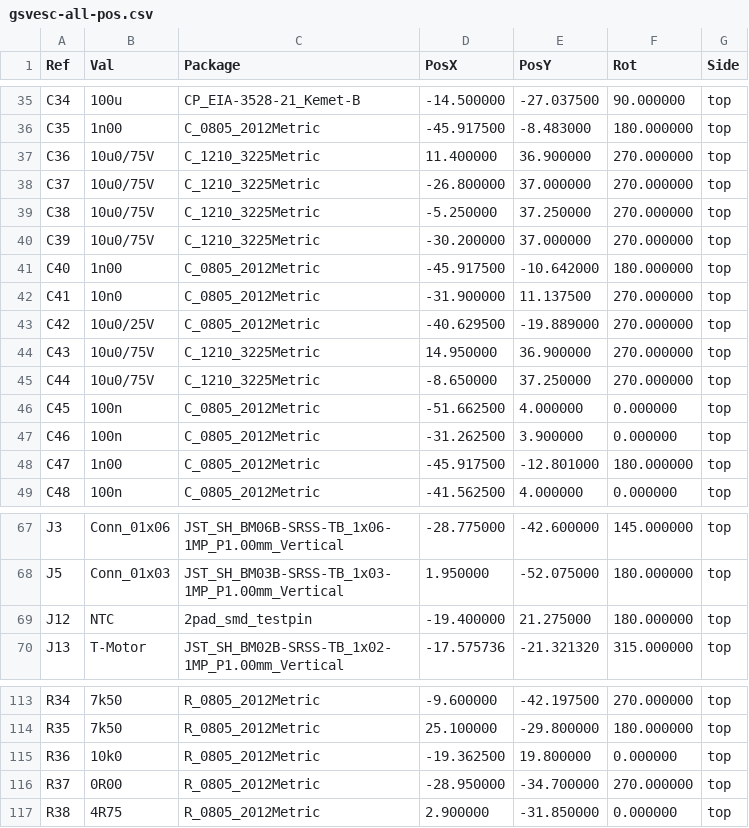
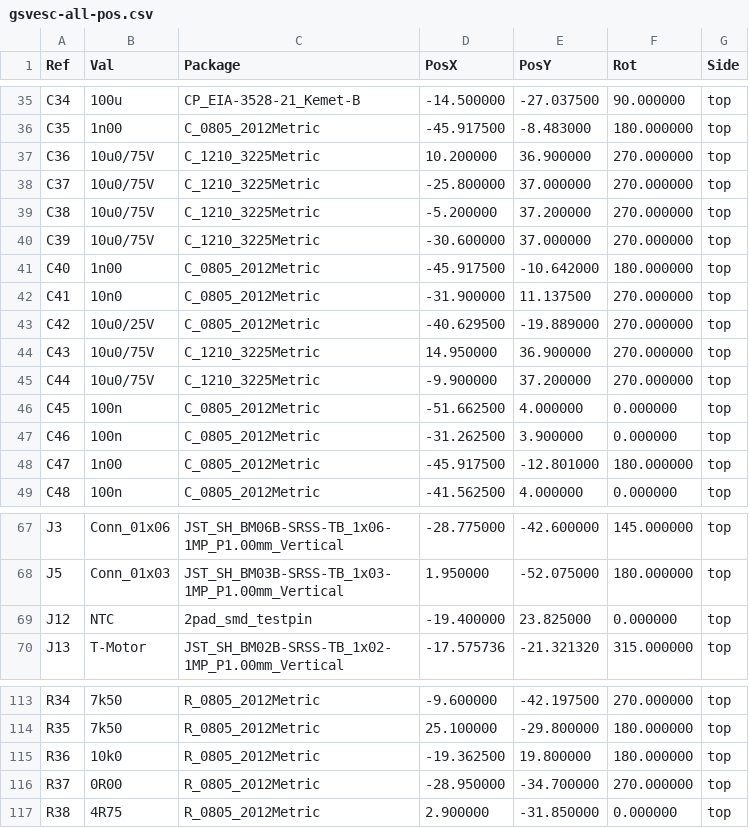
Before and after one commit to CTSchorsch/gesc, a CSV file: assembly/gsvesc-all-pos.csv, drawn as a sheet; only a part is shown, gaps mark what is left out.

```diff
--- a/assembly/gsvesc-all-pos.csv
+++ b/assembly/gsvesc-all-pos.csv
@@ -36,6 +36,6 @@ Ref,Val,Package,PosX,PosY,Rot,Side
 "C35","1n00","C_0805_2012Metric",-45.917500,-8.483000,180.000000,top
-"C36","10u0/75V","C_1210_3225Metric",11.400000,36.900000,270.000000,top
-"C37","10u0/75V","C_1210_3225Metric",-26.800000,37.000000,270.000000,top
-"C38","10u0/75V","C_1210_3225Metric",-5.250000,37.250000,270.000000,top
-"C39","10u0/75V","C_1210_3225Metric",-30.200000,37.000000,270.000000,top
+"C36","10u0/75V","C_1210_3225Metric",10.200000,36.900000,270.000000,top
+"C37","10u0/75V","C_1210_3225Metric",-25.800000,37.000000,270.000000,top
+"C38","10u0/75V","C_1210_3225Metric",-5.200000,37.200000,270.000000,top
+"C39","10u0/75V","C_1210_3225Metric",-30.600000,37.000000,270.000000,top
 "C40","1n00","C_0805_2012Metric",-45.917500,-10.642000,180.000000,top
@@ -44,3 +44,3 @@ Ref,Val,Package,PosX,PosY,Rot,Side
 "C43","10u0/75V","C_1210_3225Metric",14.950000,36.900000,270.000000,top
-"C44","10u0/75V","C_1210_3225Metric",-8.650000,37.250000,270.000000,top
+"C44","10u0/75V","C_1210_3225Metric",-9.900000,37.200000,270.000000,top
 "C45","100n","C_0805_2012Metric",-51.662500,4.000000,0.000000,top
@@ -68,3 +68,3 @@ Ref,Val,Package,PosX,PosY,Rot,Side
 "J5","Conn_01x03","JST_SH_BM03B-SRSS-TB_1x03-1MP_P1.00mm_Vertical",1.950000,-52.075000,180.000000,top
-"J12","NTC","2pad_smd_testpin",-19.400000,21.275000,180.000000,top
+"J12","NTC","2pad_smd_testpin",-19.400000,23.825000,0.000000,top
 "J13","T-Motor","JST_SH_BM02B-SRSS-TB_1x02-1MP_P1.00mm_Vertical",-17.575736,-21.321320,315.000000,top
@@ -114,3 +114,3 @@ Ref,Val,Package,PosX,PosY,Rot,Side
 "R35","7k50","R_0805_2012Metric",25.100000,-29.800000,180.000000,top
-"R36","10k0","R_0805_2012Metric",-19.362500,19.800000,0.000000,top
+"R36","10k0","R_0805_2012Metric",-19.362500,19.800000,180.000000,top
 "R37","0R00","R_0805_2012Metric",-28.950000,-34.700000,270.000000,top
```
Also changed, not shown: 14 other files.
